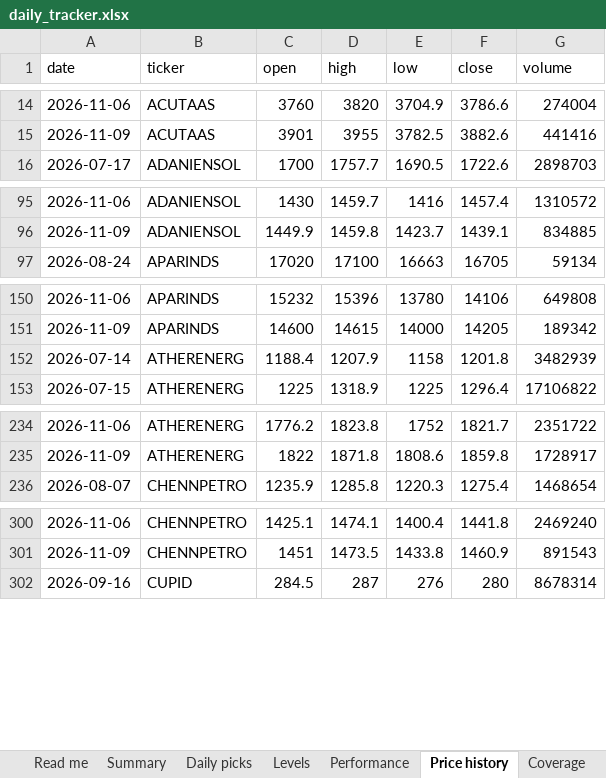
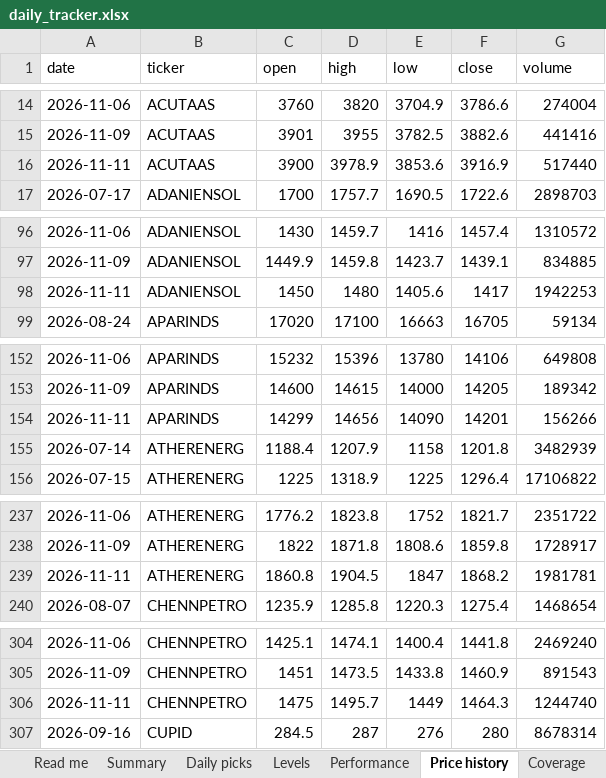
Before and after one commit to compukidsdgp-creator/Swing-trading, an Excel workbook: reports/daily_tracker.xlsx, sheet Price history, drawn as a sheet; only a part is shown, gaps mark what is left out; values as stored, in another font and other column widths than the file's, no borders; the diff covers the shown part only; the diff names each change by its address in the sheet, - before the commit and + after, or states it on an @@ line.

```diff
--- a/reports/daily_tracker.xlsx (sheet Price history)
+++ b/reports/daily_tracker.xlsx (sheet Price history)
+row 16: 2026-11-11 | ACUTAAS | 3900 | 3978.9 | 3853.6 | 3916.9 | 517440
+row 98: 2026-11-11 | ADANIENSOL | 1450 | 1480 | 1405.6 | 1417 | 1942253
+row 154: 2026-11-11 | APARINDS | 14299 | 14656 | 14090 | 14201 | 156266
+row 239: 2026-11-11 | ATHERENERG | 1860.8 | 1904.5 | 1847 | 1868.2 | 1981781
+row 306: 2026-11-11 | CHENNPETRO | 1475 | 1495.7 | 1449 | 1464.3 | 1244740
```
Also changed, not shown: 13 added rows elsewhere in this sheet, sheet Performance, sheet Summary, sheet Read me, 6 other files.
